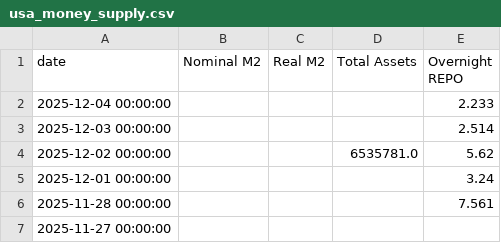
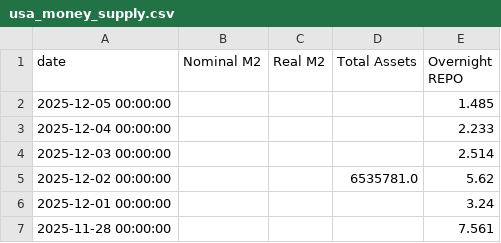
Before and after one commit to rektosaure/financial-data, a CSV file: macro-usa/usa_money_supply.csv, drawn as a sheet; only a part is shown; the shorter side is filled out with more unchanged rows; the diff names each change by its address in the sheet, - before the commit and + after, or states it on an @@ line.

Commit message:
Update dataset 'USA_MONEY-SUPPLY' (usa_money_supply.csv)

```diff
--- a/macro-usa/usa_money_supply.csv
+++ b/macro-usa/usa_money_supply.csv
+row 2: 2025-12-05 00:00:00 |  |  |  | 1.485
```
